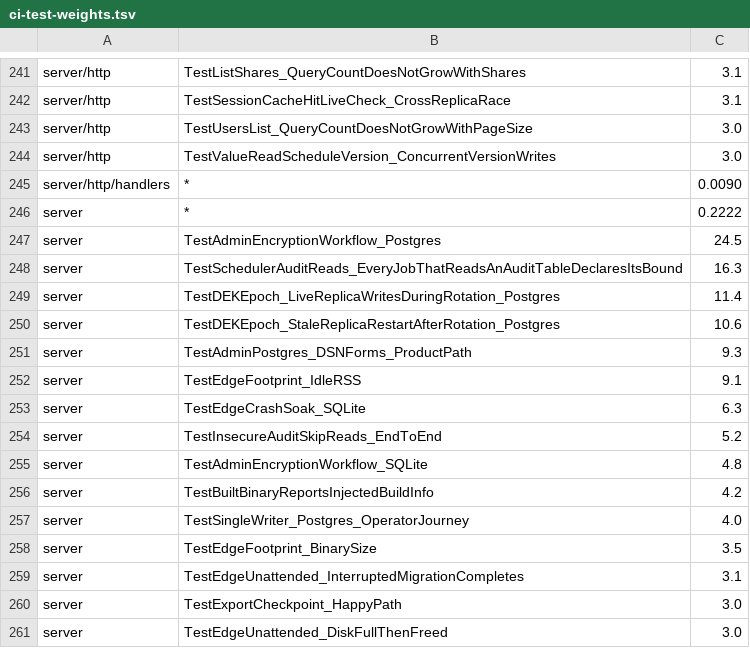
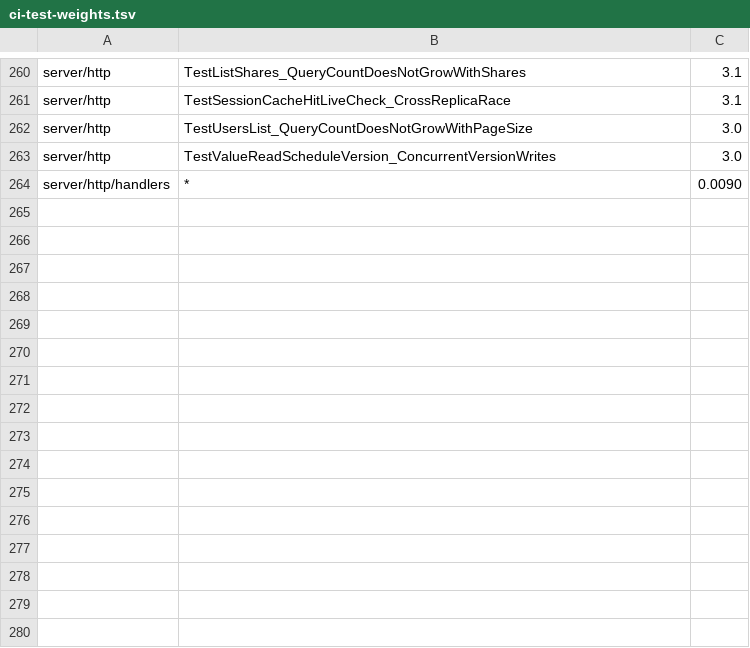
Before and after one commit to devops-city/keyorix, a TSV file: scripts/ci-test-weights.tsv, drawn as a sheet; only a part is shown, gaps mark what is left out; the diff covers the shown part only.

Commit message:
ci(test-suite): CI-SHARD-BALANCE-1 round 4 — final weights (CI per-test seconds incl. server), core bias dropped, temp -v and probe reverted
Signed-off-by: Andrei Beshkov <andrey.beshkov@gmail.com>

```diff
--- a/scripts/ci-test-weights.tsv
+++ b/scripts/ci-test-weights.tsv
@@ -245,17 +264 @@ server/http	TestValueReadScheduleVersion_ConcurrentVersionWrites	3.0
 server/http/handlers	*	0.0090
-server	*	0.2222
-server	TestAdminEncryptionWorkflow_Postgres	24.5
-server	TestSchedulerAuditReads_EveryJobThatReadsAnAuditTableDeclaresItsBound	16.3
-server	TestDEKEpoch_LiveReplicaWritesDuringRotation_Postgres	11.4
-server	TestDEKEpoch_StaleReplicaRestartAfterRotation_Postgres	10.6
-server	TestAdminPostgres_DSNForms_ProductPath	9.3
-server	TestEdgeFootprint_IdleRSS	9.1
-server	TestEdgeCrashSoak_SQLite	6.3
-server	TestInsecureAuditSkipReads_EndToEnd	5.2
-server	TestAdminEncryptionWorkflow_SQLite	4.8
-server	TestBuiltBinaryReportsInjectedBuildInfo	4.2
-server	TestSingleWriter_Postgres_OperatorJourney	4.0
-server	TestEdgeFootprint_BinarySize	3.5
-server	TestEdgeUnattended_InterruptedMigrationCompletes	3.1
-server	TestExportCheckpoint_HappyPath	3.0
-server	TestEdgeUnattended_DiskFullThenFreed	3.0
```
Also changed, not shown: 18 added rows elsewhere in this file, 2 other files.
